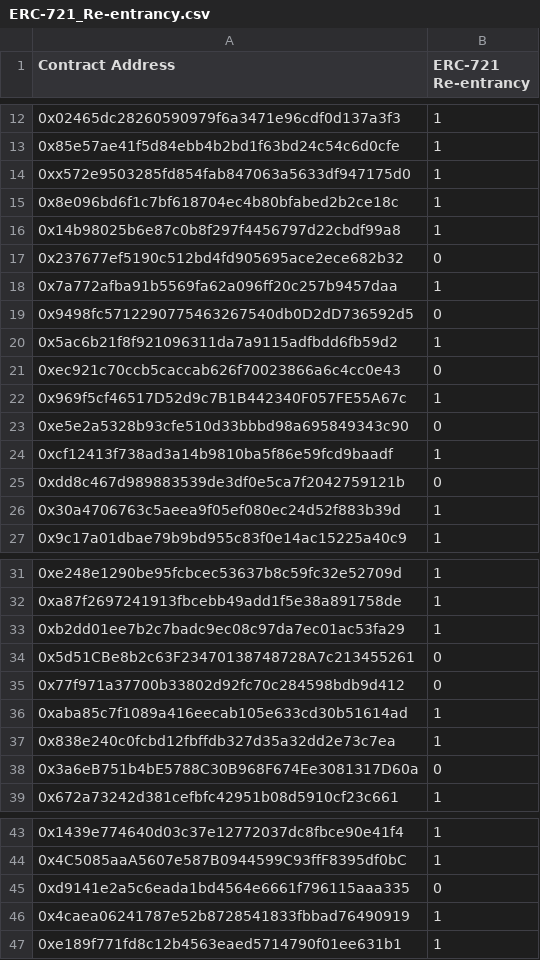
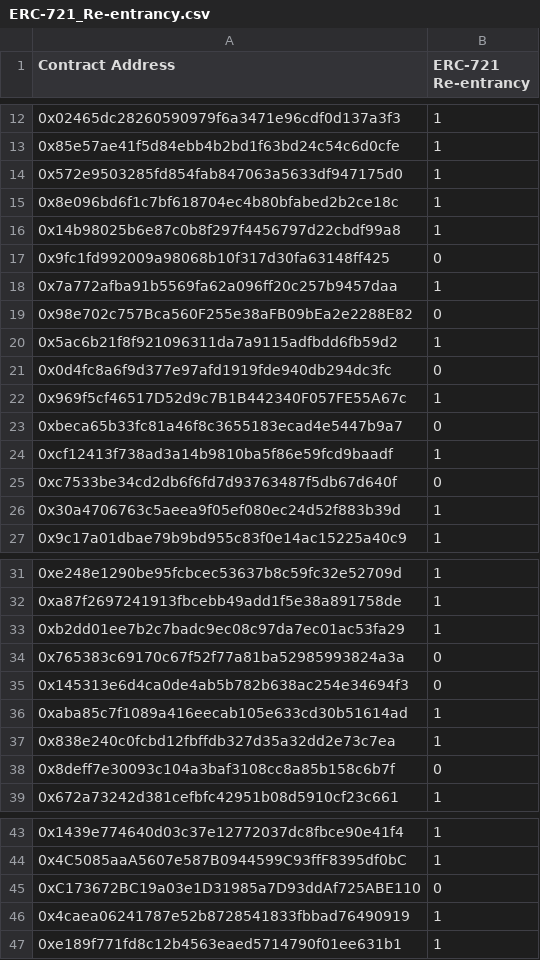
Before and after one commit to NFTDefects/nftdefects, a CSV file: experiment/evaluation/resampled_evaluation/ERC-721_Re-entrancy.csv, drawn as a sheet; only a part is shown, gaps mark what is left out; the diff covers the shown part only.

```diff
--- a/experiment/evaluation/resampled_evaluation/ERC-721_Re-entrancy.csv
+++ b/experiment/evaluation/resampled_evaluation/ERC-721_Re-entrancy.csv
@@ -13,14 +13,14 @@
 0x85e57ae41f5d84ebb4b2bd1f63bd24c54c6d0cfe,1
-0xx572e9503285fd854fab847063a5633df947175d0,1
+0x572e9503285fd854fab847063a5633df947175d0,1
 0x8e096bd6f1c7bf618704ec4b80bfabed2b2ce18c,1
 0x14b98025b6e87c0b8f297f4456797d22cbdf99a8,1
-0x237677ef5190c512bd4fd905695ace2ece682b32,0
+0x9fc1fd992009a98068b10f317d30fa63148ff425,0
 0x7a772afba91b5569fa62a096ff20c257b9457daa,1
-0x9498fc5712290775463267540db0D2dD736592d5,0
+0x98e702c757Bca560F255e38aFB09bEa2e2288E82,0
 0x5ac6b21f8f921096311da7a9115adfbdd6fb59d2,1
-0xec921c70ccb5caccab626f70023866a6c4cc0e43,0
+0x0d4fc8a6f9d377e97afd1919fde940db294dc3fc,0
 0x969f5cf46517D52d9c7B1B442340F057FE55A67c,1
-0xe5e2a5328b93cfe510d33bbbd98a695849343c90,0
+0xbeca65b33fc81a46f8c3655183ecad4e5447b9a7,0
 0xcf12413f738ad3a14b9810ba5f86e59fcd9baadf,1
-0xdd8c467d989883539de3df0e5ca7f2042759121b,0
+0xc7533be34cd2db6f6fd7d93763487f5db67d640f,0
 0x30a4706763c5aeea9f05ef080ec24d52f883b39d,1
@@ -33,7 +33,7 @@
 0xb2dd01ee7b2c7badc9ec08c97da7ec01ac53fa29,1
-0x5d51CBe8b2c63F23470138748728A7c213455261,0
-0x77f971a37700b33802d92fc70c284598bdb9d412,0
+0x765383c69170c67f52f77a81ba52985993824a3a,0
+0x145313e6d4ca0de4ab5b782b638ac254e34694f3,0
 0xaba85c7f1089a416eecab105e633cd30b51614ad,1
 0x838e240c0fcbd12fbffdb327d35a32dd2e73c7ea,1
-0x3a6eB751b4bE5788C30B968F674Ee3081317D60a,0
+0x8deff7e30093c104a3baf3108cc8a85b158c6b7f,0
 0x672a73242d381cefbfc42951b08d5910cf23c661,1
@@ -44,3 +44,3 @@
 0x4C5085aaA5607e587B0944599C93ffF8395df0bC,1
-0xd9141e2a5c6eada1bd4564e6661f796115aaa335,0
+0xC173672BC19a03e1D31985a7D93ddAf725ABE110,0
 0x4caea06241787e52b8728541833fbbad76490919,1
```
Also changed, not shown: 4 edited cells elsewhere in this file, experiment/NFTContractDefects.csv, experiment/evaluation/resampled_evaluation/Public_Burn.csv, 2 other files.
